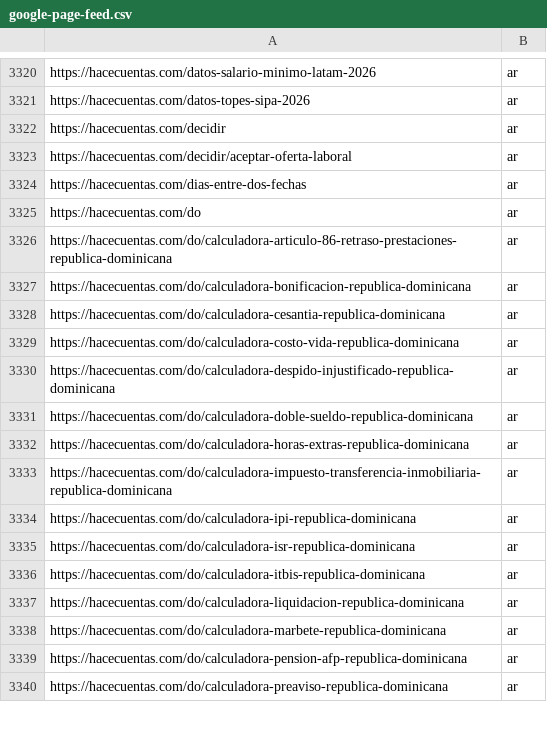
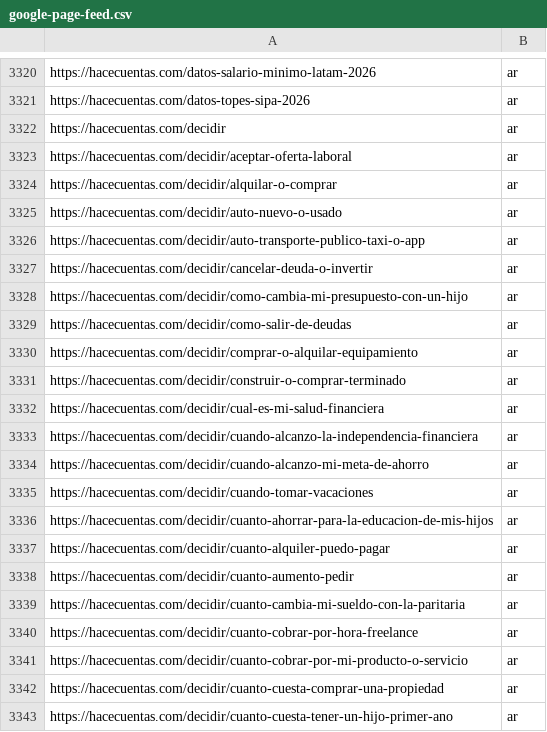
Before and after one commit to grblasquiz/hacecuentas, a CSV file: public/google-page-feed.csv, drawn as a sheet; only a part is shown, gaps mark what is left out; the shorter side is filled out with more unchanged rows; the diff covers the shown part only; the diff names each change by its address in the sheet, - before the commit and + after, or states it on an @@ line.

Commit message:
chore(deploy): cambios pre-build [auto]

```diff
--- a/public/google-page-feed.csv
+++ b/public/google-page-feed.csv
+row 3324: https://hacecuentas.com/decidir/alquilar-o-comprar | ar
+row 3325: https://hacecuentas.com/decidir/auto-nuevo-o-usado | ar
+row 3326: https://hacecuentas.com/decidir/auto-transporte-publico-taxi-o-app | ar
+row 3327: https://hacecuentas.com/decidir/cancelar-deuda-o-invertir | ar
+row 3328: https://hacecuentas.com/decidir/como-cambia-mi-presupuesto-con-un-hijo | ar
+row 3329: https://hacecuentas.com/decidir/como-salir-de-deudas | ar
+row 3330: https://hacecuentas.com/decidir/comprar-o-alquilar-equipamiento | ar
+row 3331: https://hacecuentas.com/decidir/construir-o-comprar-terminado | ar
+row 3332: https://hacecuentas.com/decidir/cual-es-mi-salud-financiera | ar
+row 3333: https://hacecuentas.com/decidir/cuando-alcanzo-la-independencia-financiera | ar
+row 3334: https://hacecuentas.com/decidir/cuando-alcanzo-mi-meta-de-ahorro | ar
+row 3335: https://hacecuentas.com/decidir/cuando-tomar-vacaciones | ar
+row 3336: https://hacecuentas.com/decidir/cuanto-ahorrar-para-la-educacion-de-mis-hijos | ar
+row 3337: https://hacecuentas.com/decidir/cuanto-alquiler-puedo-pagar | ar
+row 3338: https://hacecuentas.com/decidir/cuanto-aumento-pedir | ar
+row 3339: https://hacecuentas.com/decidir/cuanto-cambia-mi-sueldo-con-la-paritaria | ar
+row 3340: https://hacecuentas.com/decidir/cuanto-cobrar-por-hora-freelance | ar
+row 3341: https://hacecuentas.com/decidir/cuanto-cobrar-por-mi-producto-o-servicio | ar
+row 3342: https://hacecuentas.com/decidir/cuanto-cuesta-comprar-una-propiedad | ar
+row 3343: https://hacecuentas.com/decidir/cuanto-cuesta-tener-un-hijo-primer-ano | ar
```
Also changed, not shown: 39 added rows elsewhere in this file, 13 other files.
